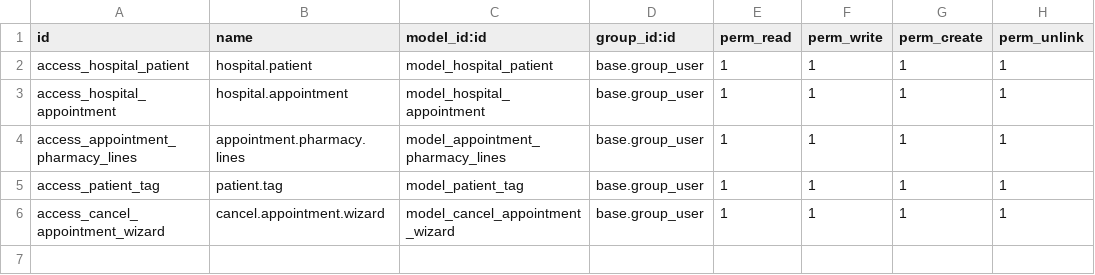
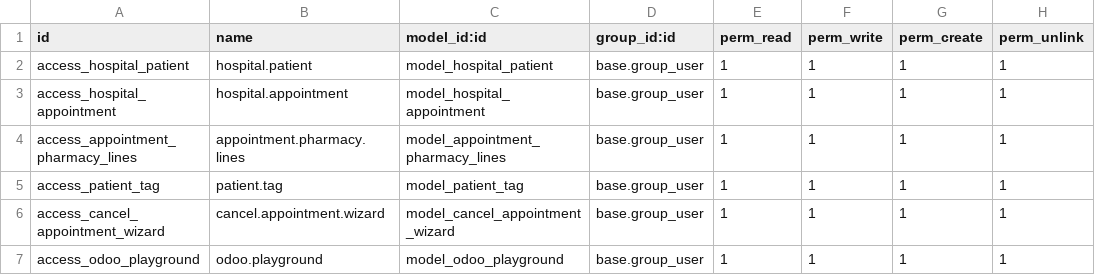
Before and after one commit to aufall02/learn-odoo, a CSV file: addons/om_hospital/security/ir.model.access.csv, drawn as a sheet.

```diff
--- a/addons/om_hospital/security/ir.model.access.csv
+++ b/addons/om_hospital/security/ir.model.access.csv
@@ -6 +6,2 @@ access_patient_tag,patient.tag,model_patient_tag,base.group_user,1,1,1,1
 access_cancel_appointment_wizard,cancel.appointment.wizard,model_cancel_appointment_wizard,base.group_user,1,1,1,1
+access_odoo_playground,odoo.playground,model_odoo_playground,base.group_user,1,1,1,1
```
Also changed, not shown: 12 other files.
